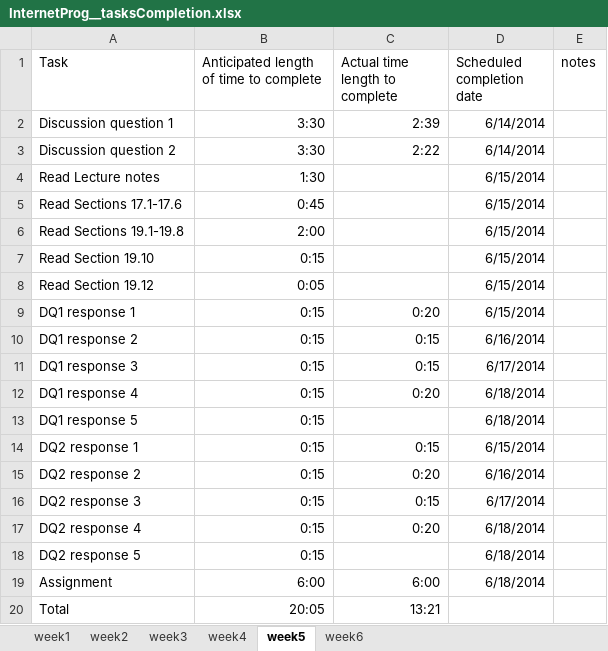
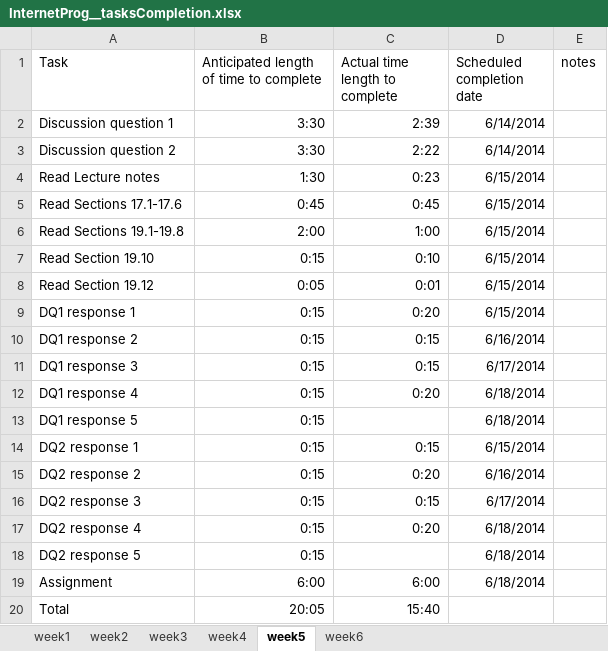
Before and after one commit to langitem/Internet_Programming, an Excel workbook: InternetProg__tasksCompletion.xlsx, sheet week5, drawn as a sheet; values as stored, in another font and other column widths than the file's, no borders; the diff names each change by its address in the sheet, - before the commit and + after, or states it on an @@ line.

Commit message:
Finished up reading from week 5

```diff
--- a/InternetProg__tasksCompletion.xlsx (sheet week5)
+++ b/InternetProg__tasksCompletion.xlsx (sheet week5)
-C4 (Actual time length to complete): (empty)
+C4 (Actual time length to complete): 0:23
-C5 (Actual time length to complete): (empty)
+C5 (Actual time length to complete): 0:45
-C6 (Actual time length to complete): (empty)
+C6 (Actual time length to complete): 1:00
-C7 (Actual time length to complete): (empty)
+C7 (Actual time length to complete): 0:10
-C8 (Actual time length to complete): (empty)
+C8 (Actual time length to complete): 0:01
-C20 (Actual time length to complete): 13:21
+C20 (Actual time length to complete): 15:40
```
Also changed, not shown: 3 other files.
